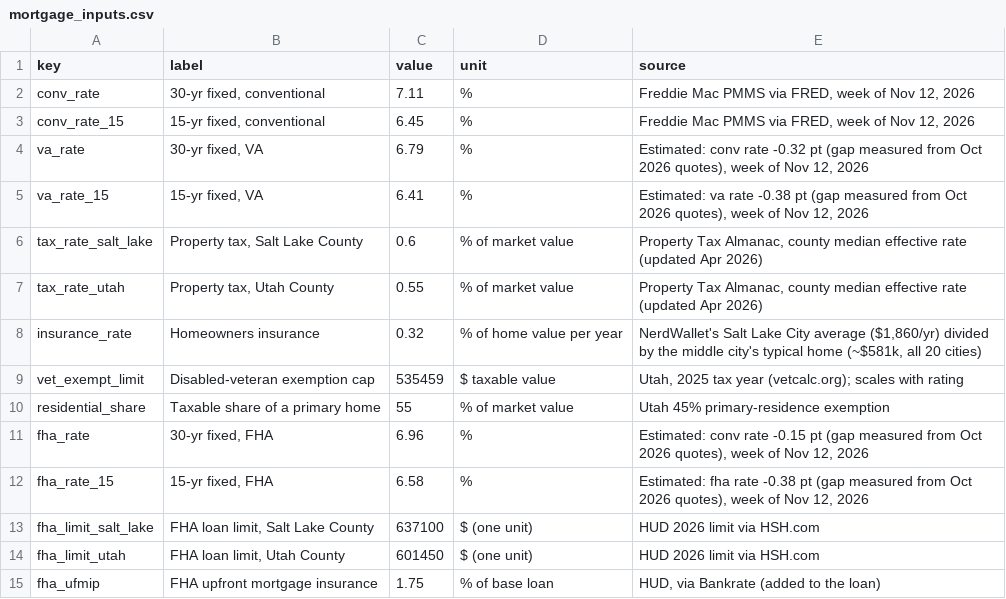
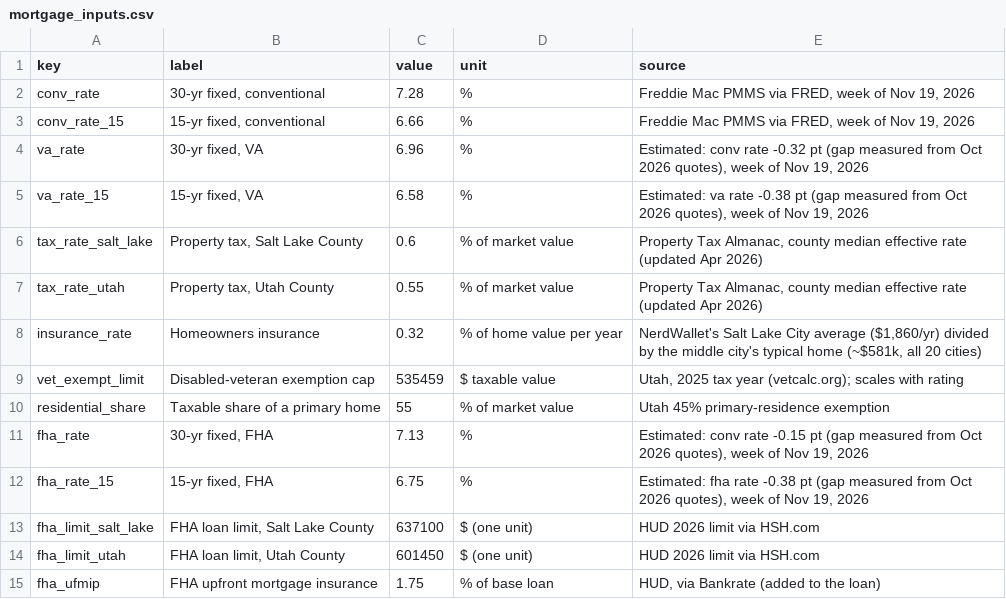
Before and after one commit to pinedakevin/Claude_Projects, a CSV file: home-decision-studio/data/mortgage_inputs.csv, drawn as a sheet.

```diff
--- a/home-decision-studio/data/mortgage_inputs.csv
+++ b/home-decision-studio/data/mortgage_inputs.csv
@@ -1,6 +1,6 @@
 key,label,value,unit,source
-conv_rate,"30-yr fixed, conventional",7.11,%,"Freddie Mac PMMS via FRED, week of Nov 12, 2026"
-conv_rate_15,"15-yr fixed, conventional",6.45,%,"Freddie Mac PMMS via FRED, week of Nov 12, 2026"
-va_rate,"30-yr fixed, VA",6.79,%,"Estimated: conv rate -0.32 pt (gap measured from Oct 2026 quotes), week of Nov 12, 2026"
-va_rate_15,"15-yr fixed, VA",6.41,%,"Estimated: va rate -0.38 pt (gap measured from Oct 2026 quotes), week of Nov 12, 2026"
+conv_rate,"30-yr fixed, conventional",7.28,%,"Freddie Mac PMMS via FRED, week of Nov 19, 2026"
+conv_rate_15,"15-yr fixed, conventional",6.66,%,"Freddie Mac PMMS via FRED, week of Nov 19, 2026"
+va_rate,"30-yr fixed, VA",6.96,%,"Estimated: conv rate -0.32 pt (gap measured from Oct 2026 quotes), week of Nov 19, 2026"
+va_rate_15,"15-yr fixed, VA",6.58,%,"Estimated: va rate -0.38 pt (gap measured from Oct 2026 quotes), week of Nov 19, 2026"
 tax_rate_salt_lake,"Property tax, Salt Lake County",0.6,% of market value,"Property Tax Almanac, county median effective rate (updated Apr 2026)"
@@ -10,4 +10,4 @@ vet_exempt_limit,Disabled-veteran exemption cap,535459,$ taxable value,"Utah, 20
 residential_share,Taxable share of a primary home,55,% of market value,Utah 45% primary-residence exemption
-fha_rate,"30-yr fixed, FHA",6.96,%,"Estimated: conv rate -0.15 pt (gap measured from Oct 2026 quotes), week of Nov 12, 2026"
-fha_rate_15,"15-yr fixed, FHA",6.58,%,"Estimated: fha rate -0.38 pt (gap measured from Oct 2026 quotes), week of Nov 12, 2026"
+fha_rate,"30-yr fixed, FHA",7.13,%,"Estimated: conv rate -0.15 pt (gap measured from Oct 2026 quotes), week of Nov 19, 2026"
+fha_rate_15,"15-yr fixed, FHA",6.75,%,"Estimated: fha rate -0.38 pt (gap measured from Oct 2026 quotes), week of Nov 19, 2026"
 fha_limit_salt_lake,"FHA loan limit, Salt Lake County",637100,$ (one unit),HUD 2026 limit via HSH.com
```
Also changed, not shown: home-decision-studio/data/home_values.csv, 1 other file.
